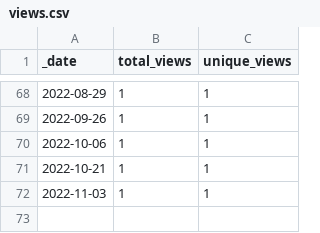
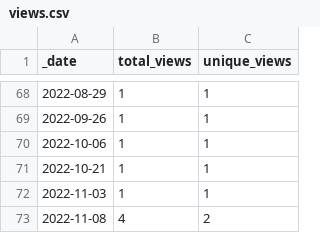
Before and after one commit to AlexRogalskiy/kotlin-patterns, a CSV file: traffic/views.csv, drawn as a sheet; only a part is shown, gaps mark what is left out.

```diff
--- a/traffic/views.csv
+++ b/traffic/views.csv
@@ -72 +72,2 @@ _date,total_views,unique_views
 2022-11-03,1,1
+2022-11-08,4,2
```
Also changed, not shown: traffic/clones.csv, 1 other file.
